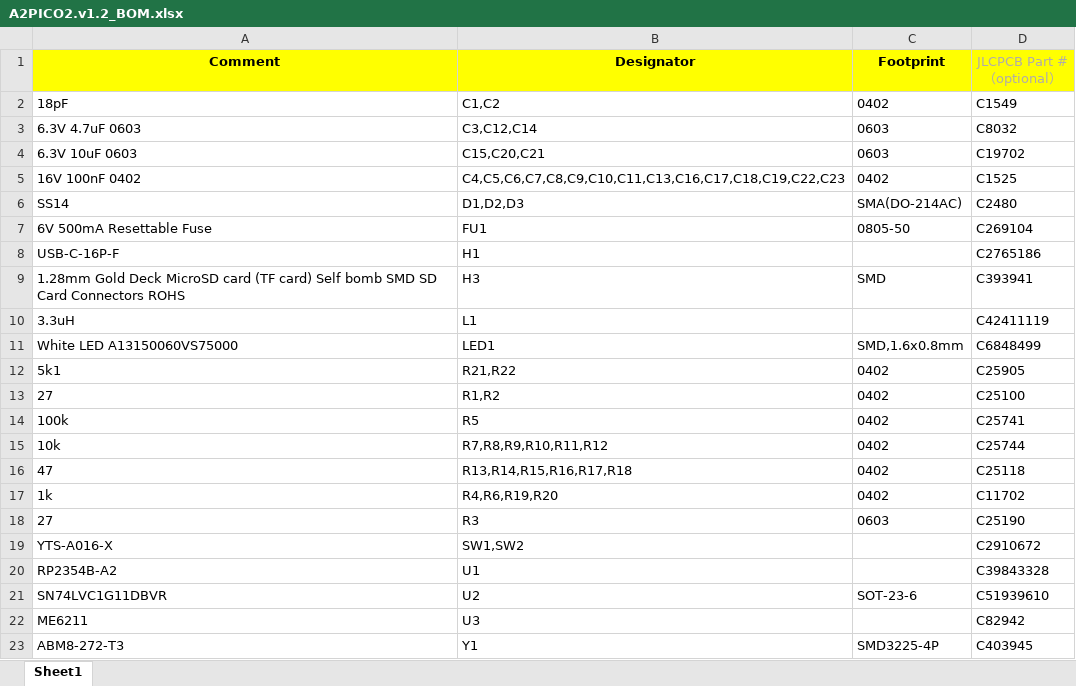
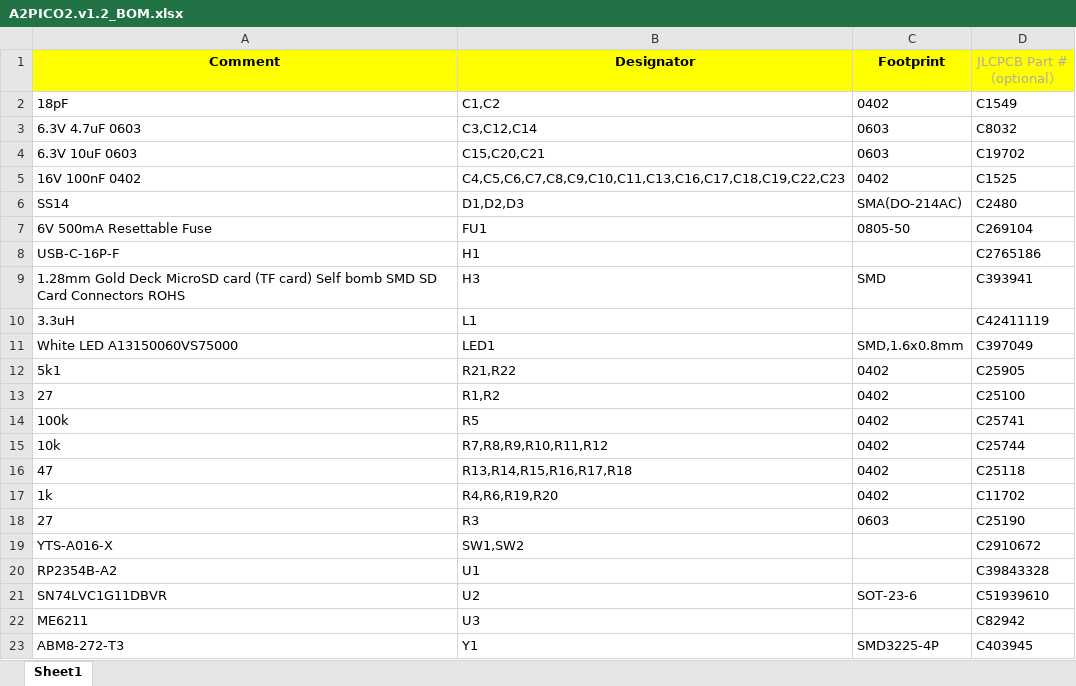
Before and after one commit to rallepalaveev/A2Pico2, an Excel workbook: v1.2/A2PICO2.v1.2_BOM.xlsx, sheet Sheet1, drawn as a sheet; values as stored, in another font and other column widths than the file's, no borders; the diff names each change by its address in the sheet, - before the commit and + after, or states it on an @@ line.

```diff
--- a/v1.2/A2PICO2.v1.2_BOM.xlsx (sheet Sheet1)
+++ b/v1.2/A2PICO2.v1.2_BOM.xlsx (sheet Sheet1)
-D11 (JLCPCB Part #（optional）): C6848499
+D11 (JLCPCB Part #（optional）): C397049
```
Also changed, not shown: 2 other files.
